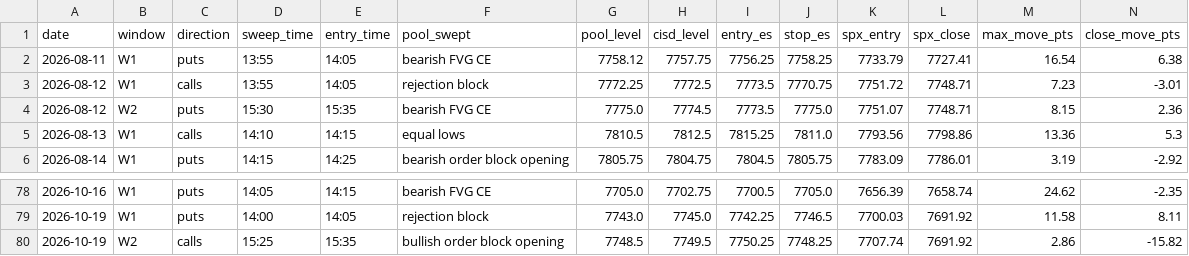
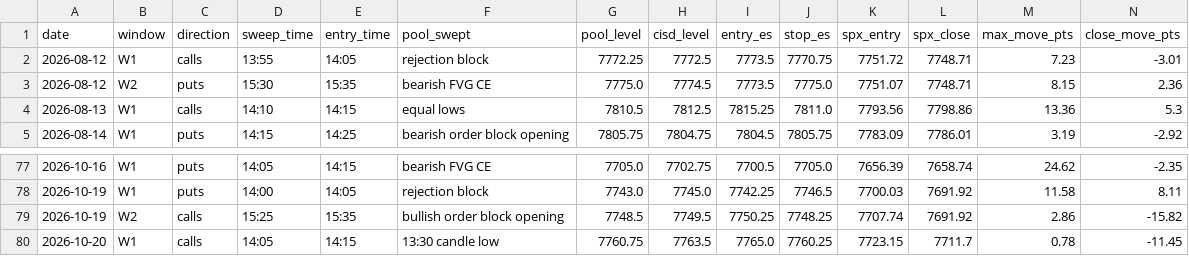
Before and after one commit to thetrinmillenia/belle-backtest, a CSV file: results/signals_5m.csv, drawn as a sheet; only a part is shown, gaps mark what is left out; removed rows and columns are numbered as before the commit, all else as after; rows hold the shown columns only; the diff names each change by its address in the sheet, - before the commit and + after, or states it on an @@ line.

```diff
--- a/results/signals_5m.csv
+++ b/results/signals_5m.csv
-row 2: 2026-08-11 | W1 | puts | 13:55 | 14:05 | bearish FVG CE | 7758.12 | 7757.75 | 7756.25 | 7758.25 | 7733.79 | 7727.41 | 16.54 | 6.38
+row 80: 2026-10-20 | W1 | calls | 14:05 | 14:15 | 13:30 candle low | 7760.75 | 7763.5 | 7765.0 | 7760.25 | 7723.15 | 7711.7 | 0.78 | -11.45
```
Also changed, not shown: data/ESF.csv, data/GSPC.csv, 4 other files.
